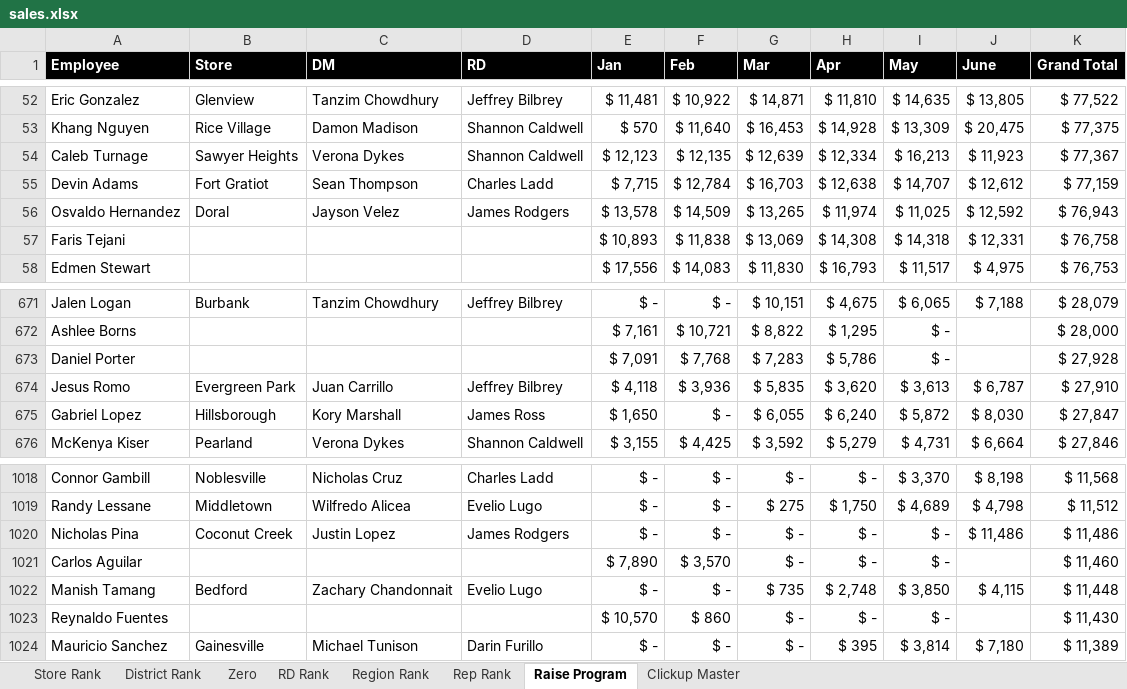
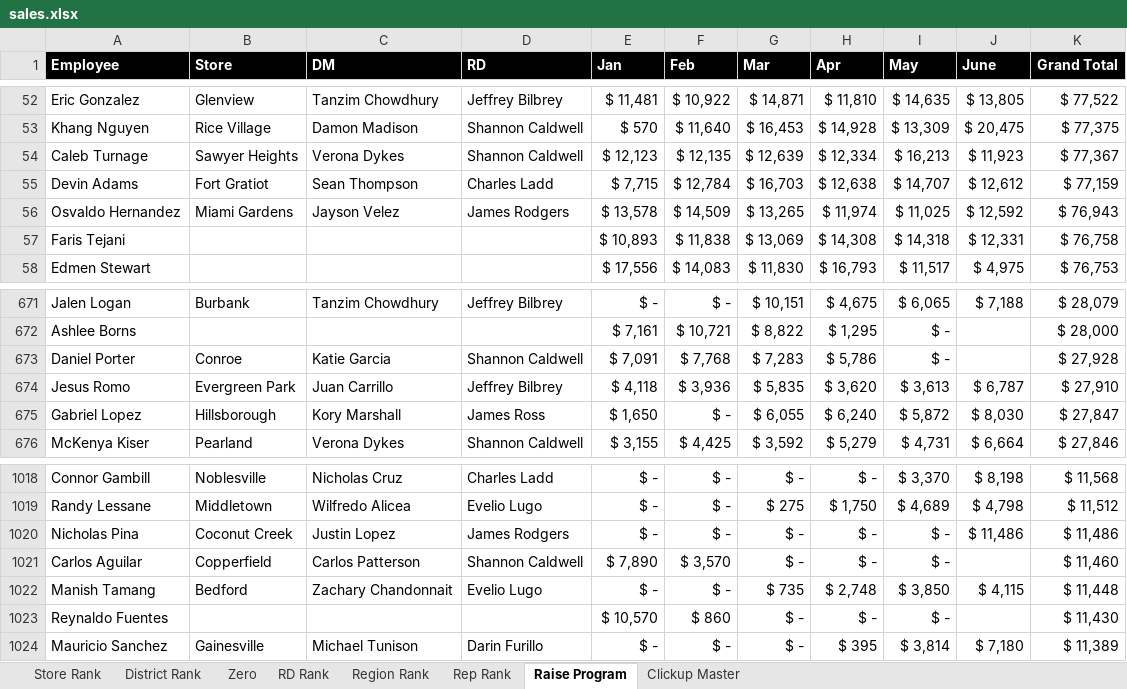
Before and after one commit to BlufoxMobile/One-On-One-Form, an Excel workbook: data/sales.xlsx, sheet Raise Program, drawn as a sheet; only a part is shown, gaps mark what is left out; values as stored, in another font and other column widths than the file's, no borders; conditional formats not drawn; the diff names each change by its address in the sheet, - before the commit and + after, or states it on an @@ line.

```diff
--- a/data/sales.xlsx (sheet Raise Program)
+++ b/data/sales.xlsx (sheet Raise Program)
-B56 (Store): Doral
+B56 (Store): Miami Gardens
-B673 (Store): (empty)
+B673 (Store): Conroe
-C673 (DM): (empty)
+C673 (DM): Katie Garcia
-D673 (RD): (empty)
+D673 (RD): Shannon Caldwell
-B1021 (Store): (empty)
+B1021 (Store): Copperfield
-C1021 (DM): (empty)
+C1021 (DM): Carlos Patterson
-D1021 (RD): (empty)
+D1021 (RD): Shannon Caldwell
```
Also changed, not shown: sheet Rep Rank, sheet Store Rank, sheet District Rank, sheet Zero, sheet Region Rank, sheet RD Rank, hidden cells.
